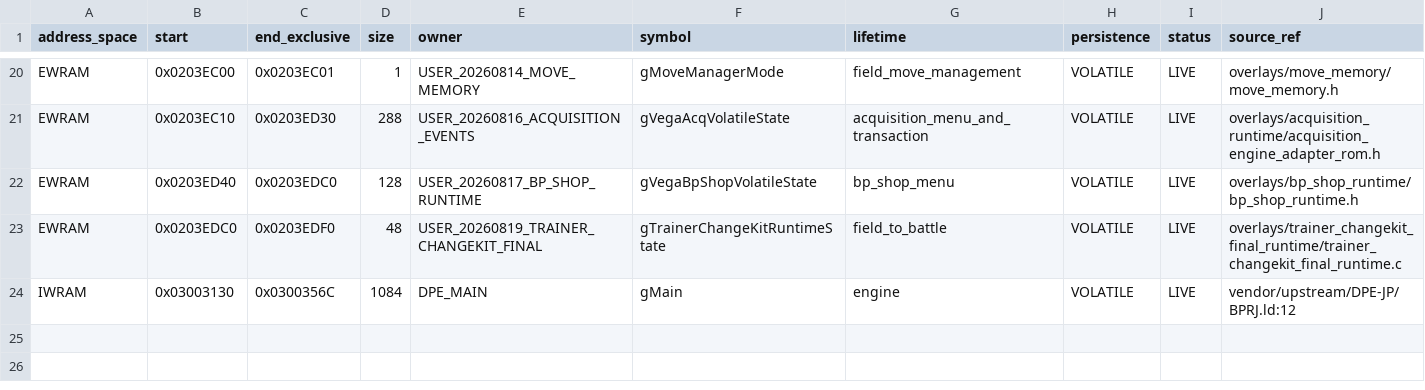
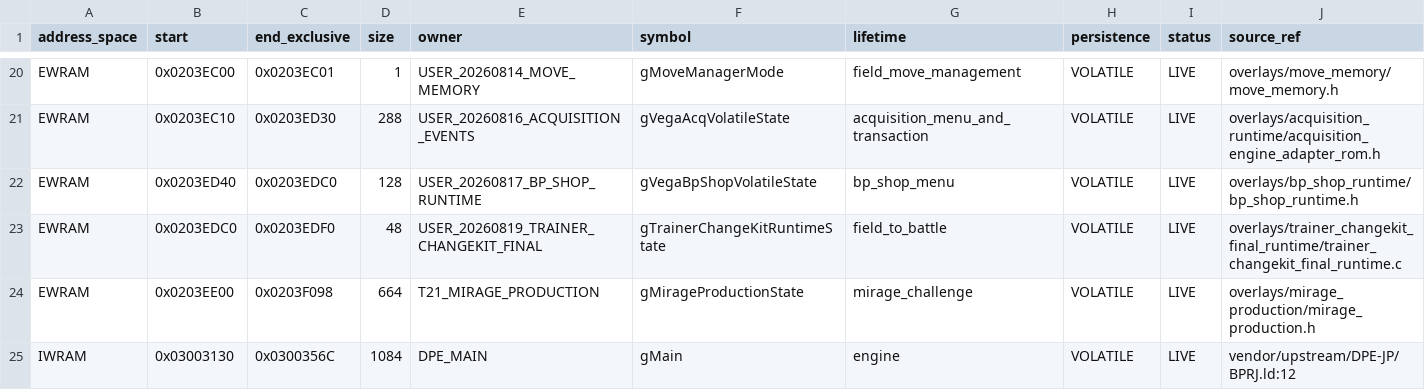
Before and after one commit to dekaazarashi1111-web/pokemon-vega-modern, a CSV file: config/ram_layout.csv, drawn as a sheet; only a part is shown, gaps mark what is left out; rows hold the shown columns only; the diff names each change by its address in the sheet, - before the commit and + after, or states it on an @@ line.

```diff
--- a/config/ram_layout.csv
+++ b/config/ram_layout.csv
+row 24: EWRAM | 0x0203EE00 | 0x0203F098 | 664 | T21_MIRAGE_PRODUCTION | gMirageProductionState | mirage_challenge | VOLATILE | LIVE | overlays/mirage_production/mirage_production.h
```
Also changed, not shown: config/save_layout.csv, 15 other files.
